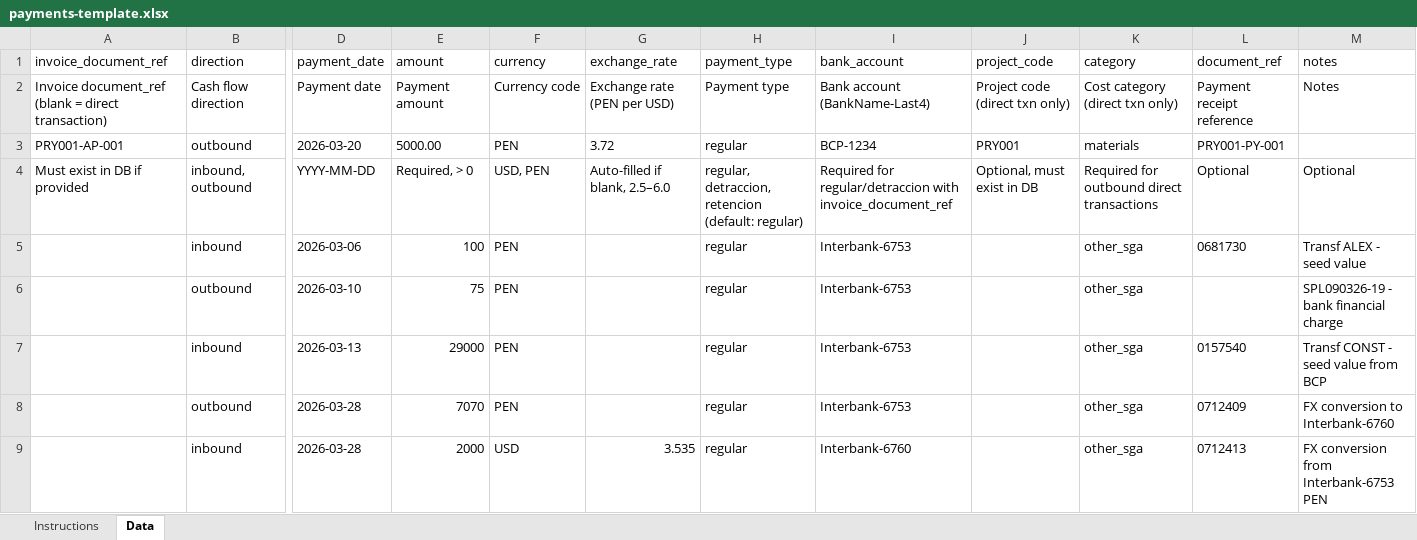
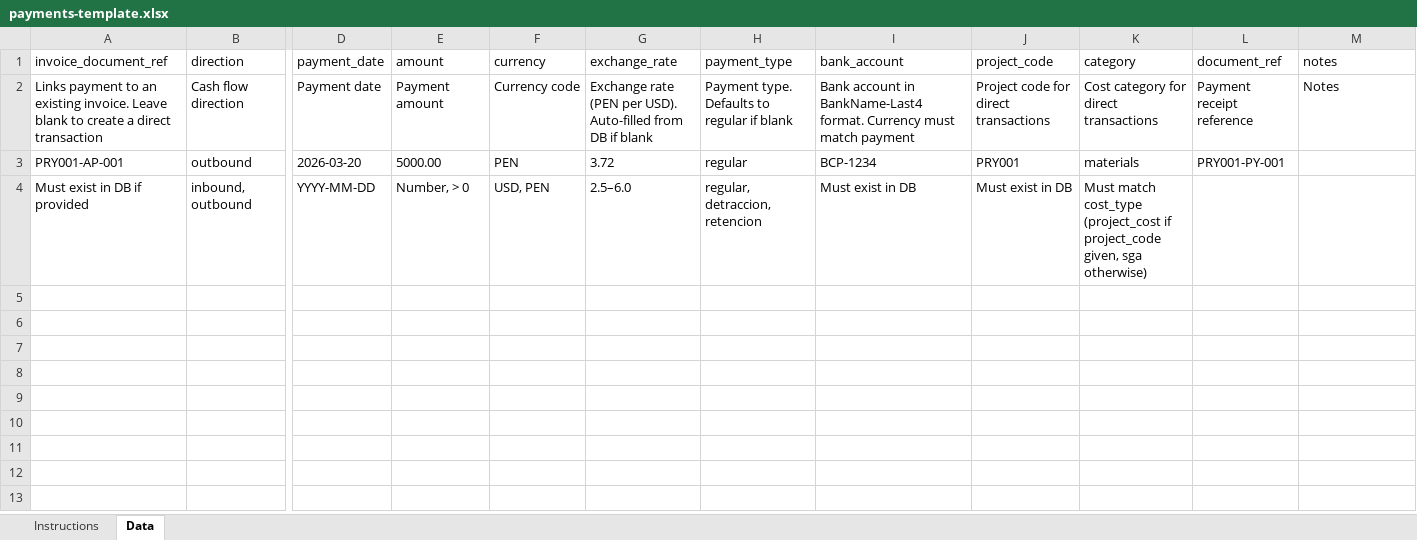
Before and after one commit to Alex-Korakuen/korakuen, an Excel workbook: website/public/templates/payments-template.xlsx, sheet Data, drawn as a sheet; only a part is shown, gaps mark what is left out; values as stored, in another font and other column widths than the file's, no borders; rows hold the shown columns only; the diff names each change by its address in the sheet, - before the commit and + after, or states it on an @@ line.

```diff
--- a/website/public/templates/payments-template.xlsx (sheet Data)
+++ b/website/public/templates/payments-template.xlsx (sheet Data)
-A2 (invoice_document_ref): Invoice document_ref (blank = direct transaction)
+A2 (invoice_document_ref): Links payment to an existing invoice. Leave blank to create a direct transaction
-G2 (exchange_rate): Exchange rate (PEN per USD)
+G2 (exchange_rate): Exchange rate (PEN per USD). Auto-filled from DB if blank
-H2 (payment_type): Payment type
+H2 (payment_type): Payment type. Defaults to regular if blank
-I2 (bank_account): Bank account (BankName-Last4)
+I2 (bank_account): Bank account in BankName-Last4 format. Currency must match payment
-J2 (project_code): Project code (direct txn only)
+J2 (project_code): Project code for direct transactions
-K2 (category): Cost category (direct txn only)
+K2 (category): Cost category for direct transactions
-E4 (amount): Required, > 0
+E4 (amount): Number, > 0
-G4 (exchange_rate): Auto-filled if blank, 2.5–6.0
+G4 (exchange_rate): 2.5–6.0
-H4 (payment_type): regular, detraccion, retencion (default: regular)
+H4 (payment_type): regular, detraccion, retencion
-I4 (bank_account): Required for regular/detraccion with invoice_document_ref
+I4 (bank_account): Must exist in DB
-J4 (project_code): Optional, must exist in DB
+J4 (project_code): Must exist in DB
-K4 (category): Required for outbound direct transactions
+K4 (category): Must match cost_type (project_cost if project_code given, sga otherwise)
-L4 (document_ref): Optional
+L4 (document_ref): (empty)
-M4 (notes): Optional
+M4 (notes): (empty)
-row 5:  | inbound | 2026-03-06 | 100 | PEN |  | regular | Interbank-6753 |  | other_sga | 0681730 | Transf ALEX - seed value
-row 6:  | outbound | 2026-03-10 | 75 | PEN |  | regular | Interbank-6753 |  | other_sga |  | SPL090326-19 - bank financial charge
-row 7:  | inbound | 2026-03-13 | 29000 | PEN |  | regular | Interbank-6753 |  | other_sga | 0157540 | Transf CONST - seed value from BCP
-row 8:  | outbound | 2026-03-28 | 7070 | PEN |  | regular | Interbank-6753 |  | other_sga | 0712409 | FX conversion to Interbank-6760
-row 9:  | inbound | 2026-03-28 | 2000 | USD | 3.535 | regular | Interbank-6760 |  | other_sga | 0712413 | FX conversion from Interbank-6753 PEN
```
Also changed, not shown: sheet Instructions, website/public/templates/invoices-template.xlsx, website/public/templates/quotes-template.xlsx, 2 other files.
